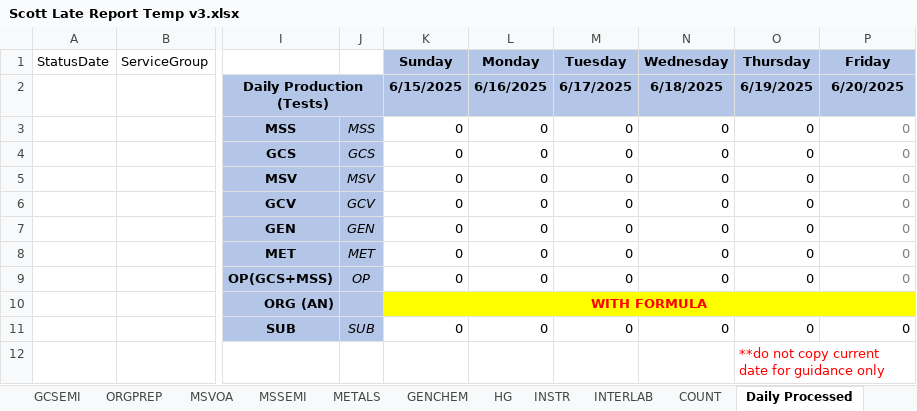
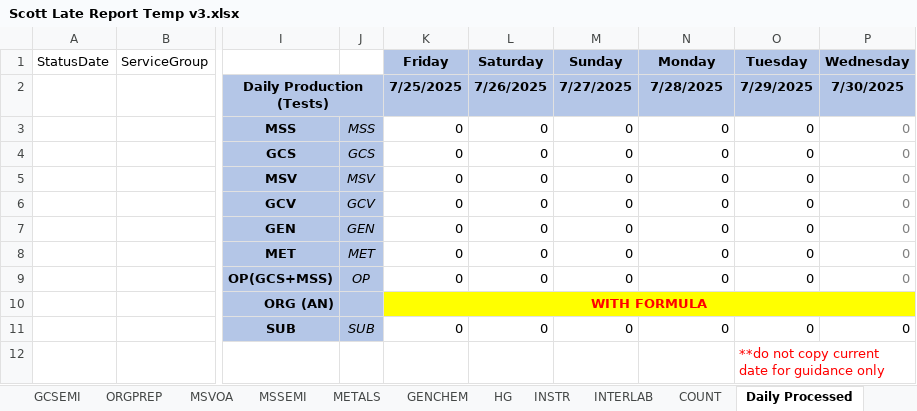
Before and after one commit to CarlMathew/sgs-daily-task-automation, an Excel workbook: template/Scott Late Report Temp v3.xlsx, sheet Daily Processed, drawn as a sheet; only a part is shown, gaps mark what is left out; values as stored, in another font and other column widths than the file's, no borders; table styles not drawn; the diff names each change by its address in the sheet, - before the commit and + after, or states it on an @@ line.

Commit message:
adding new updates on macros and additional files on daily count and template

```diff
--- a/template/Scott Late Report Temp v3.xlsx (sheet Daily Processed)
+++ b/template/Scott Late Report Temp v3.xlsx (sheet Daily Processed)
-K1: Sunday
+K1: Friday
-L1: Monday
+L1: Saturday
-M1: Tuesday
+M1: Sunday
-N1: Wednesday
+N1: Monday
-O1: Thursday
+O1: Tuesday
-P1: Friday
+P1: Wednesday
-K2 (Friday): 6/15/2025
+K2 (Friday): 7/25/2025
-L2 (Saturday): 6/16/2025
+L2 (Saturday): 7/26/2025
-M2 (Sunday): 6/17/2025
+M2 (Sunday): 7/27/2025
-N2 (Monday): 6/18/2025
+N2 (Monday): 7/28/2025
-O2 (Tuesday): 6/19/2025
+O2 (Tuesday): 7/29/2025
-P2 (Wednesday): 6/20/2025
+P2 (Wednesday): 7/30/2025
```
Also changed, not shown: sheet COUNT, other sheet tabs, formulas that keep their value, macros/DailyTaskFixFormat.xlsm, template/WheatRidge Late Report Temp v4.xlsx, 14 other files.
